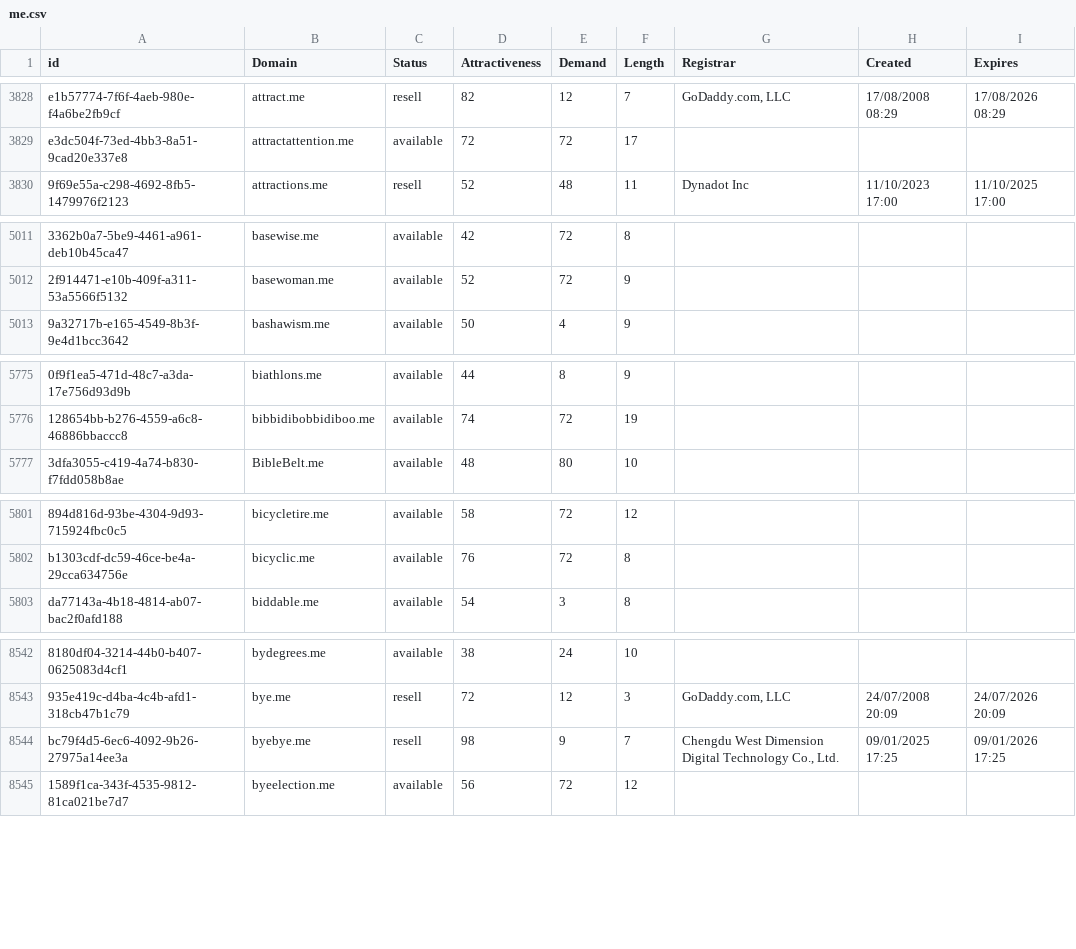
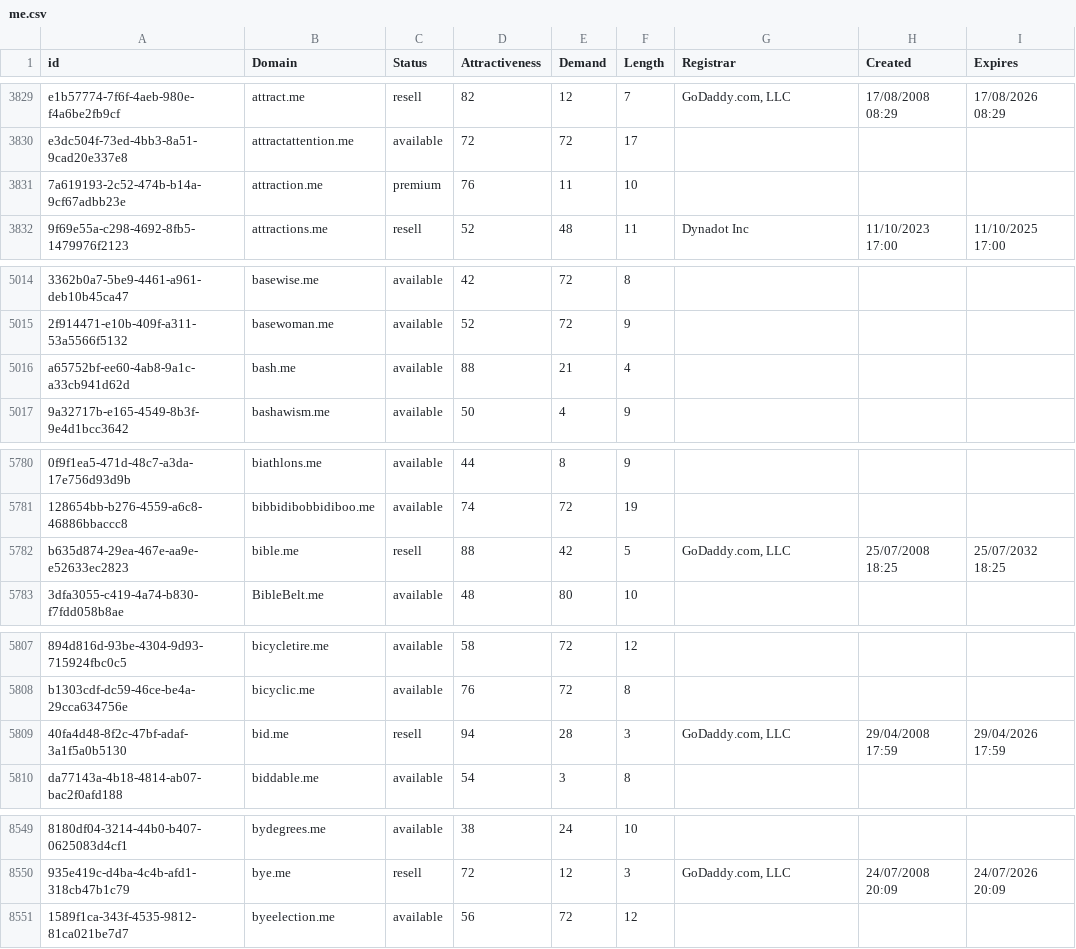
Before and after one commit to UniqueDomains/me-oneword-domains, a CSV file: me.csv, drawn as a sheet; only a part is shown, gaps mark what is left out; removed rows and columns are numbered as before the commit, all else as after; the diff covers the shown part only; the diff names each change by its address in the sheet, - before the commit and + after, or states it on an @@ line.

```diff
--- a/me.csv
+++ b/me.csv
+row 3831: 7a619193-2c52-474b-b14a-9cf67adbb23e | attraction.me | premium | 76 | 11 | 10
+row 5016: a65752bf-ee60-4ab8-9a1c-a33cb941d62d | bash.me | available | 88 | 21 | 4
+row 5782: b635d874-29ea-467e-aa9e-e52633ec2823 | bible.me | resell | 88 | 42 | 5 | GoDaddy.com, LLC | 25/07/2008 18:25 | 25/07/2032 18:25
+row 5809: 40fa4d48-8f2c-47bf-adaf-3a1f5a0b5130 | bid.me | resell | 94 | 28 | 3 | GoDaddy.com, LLC | 29/04/2008 17:59 | 29/04/2026 17:59
-row 8544: bc79f4d5-6ec6-4092-9b26-27975a14ee3a | byebye.me | resell | 98 | 9 | 7 | Chengdu West Dimension Digital Technology Co., Ltd. | 09/01/2025 17:25 | 09/01/2026 17:25
```
Also changed, not shown: 4 added rows, 7 removed rows and 37 edited cells elsewhere in this file, 2 other files.
